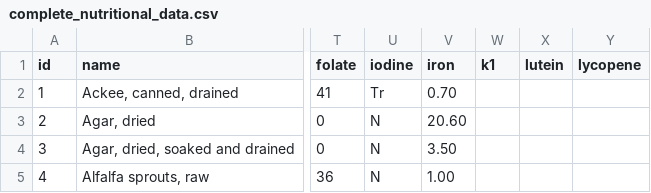
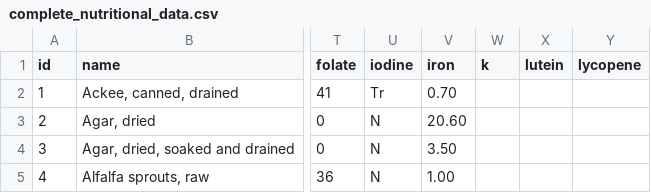
Before and after one commit to dmor1928/nutrition_tracker, a CSV file: database/clean-tables/complete_nutritional_data.csv, drawn as a sheet; only a part is shown, gaps mark what is left out; the diff names each change by its address in the sheet, - before the commit and + after, or states it on an @@ line.

```diff
--- a/database/clean-tables/complete_nutritional_data.csv
+++ b/database/clean-tables/complete_nutritional_data.csv
-W1: k1
+W1: k
```
Also changed, not shown: database/clean-tables/nutrients_units.csv.
